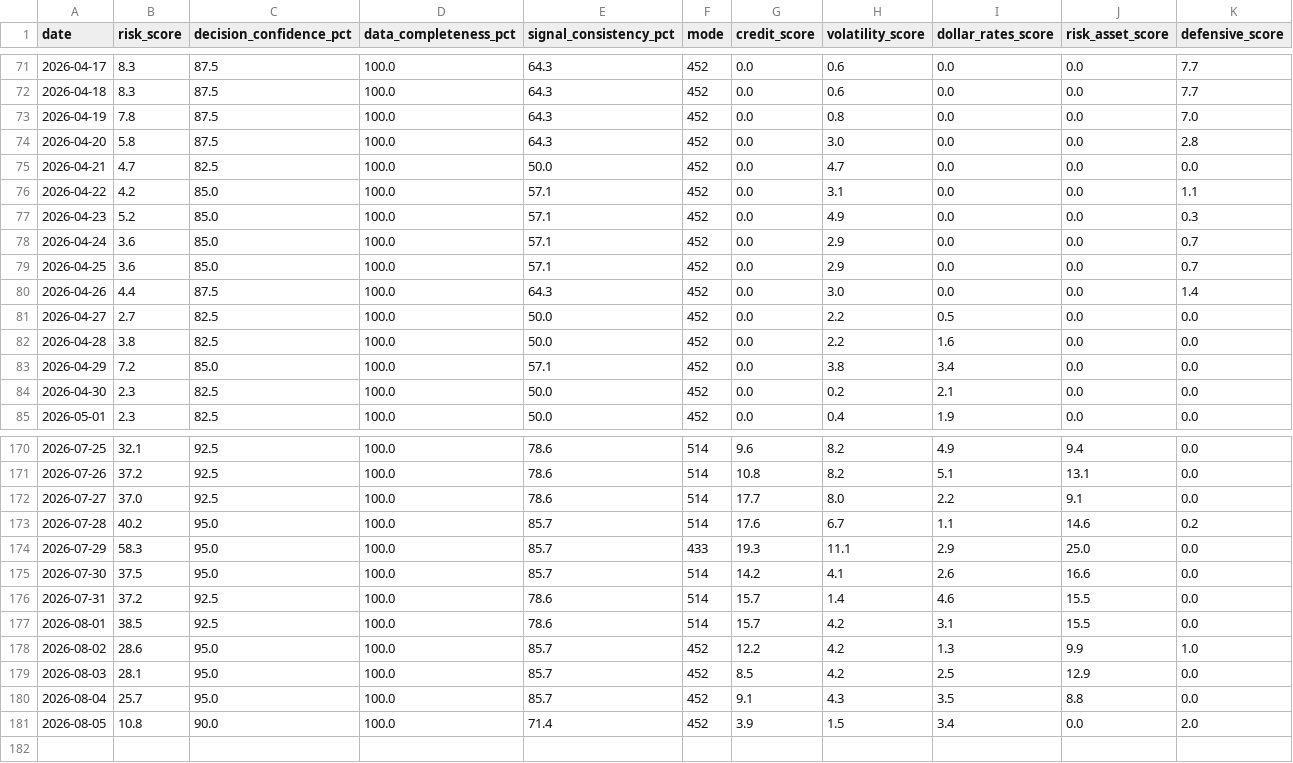
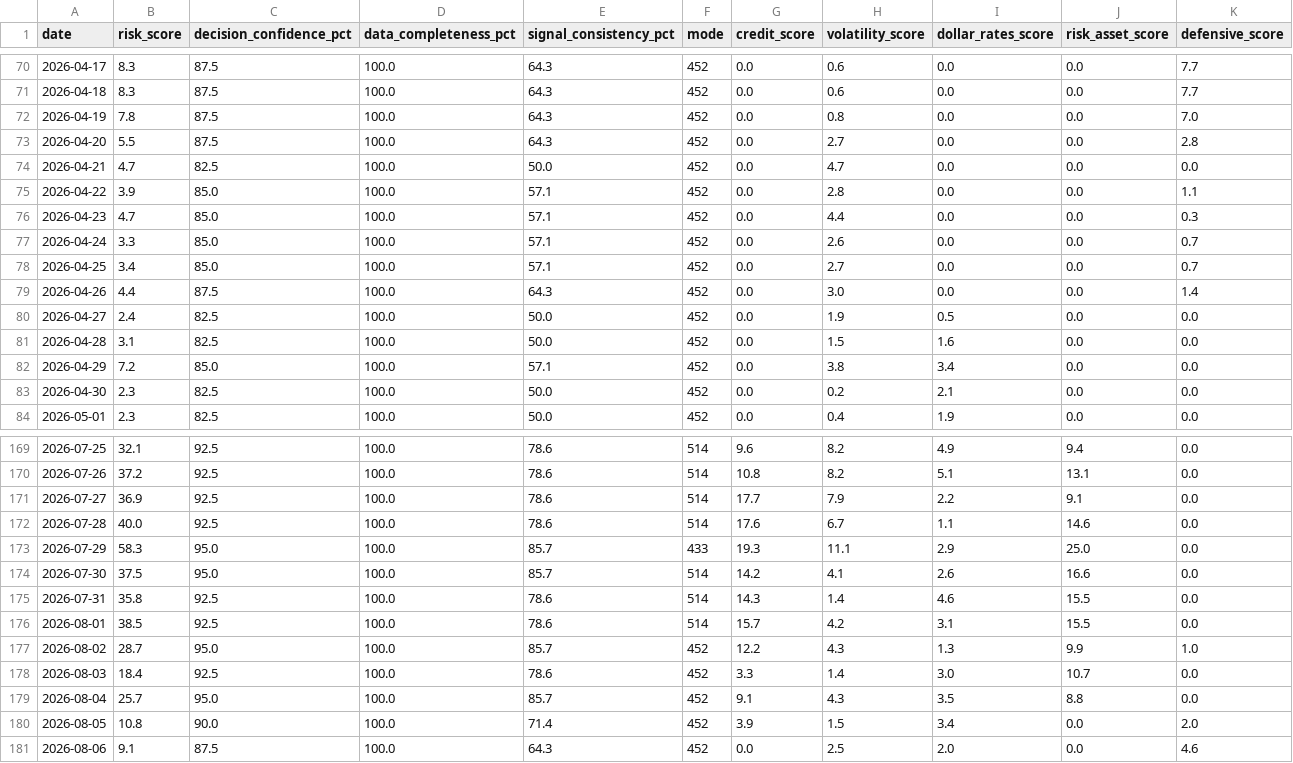
Before and after one commit to stutjeff/pios-capital-flow-engine, a CSV file: data/risk_state_history_180d.csv, drawn as a sheet; only a part is shown, gaps mark what is left out; the diff covers the shown part only.

```diff
--- a/data/risk_state_history_180d.csv
+++ b/data/risk_state_history_180d.csv
@@ -73,11 +72,11 @@ date,risk_score,decision_confidence_pct,data_completeness_pct,signal_consistency
 2026-04-19,7.8,87.5,100.0,64.3,452,0.0,0.8,0.0,0.0,7.0
-2026-04-20,5.8,87.5,100.0,64.3,452,0.0,3.0,0.0,0.0,2.8
+2026-04-20,5.5,87.5,100.0,64.3,452,0.0,2.7,0.0,0.0,2.8
 2026-04-21,4.7,82.5,100.0,50.0,452,0.0,4.7,0.0,0.0,0.0
-2026-04-22,4.2,85.0,100.0,57.1,452,0.0,3.1,0.0,0.0,1.1
-2026-04-23,5.2,85.0,100.0,57.1,452,0.0,4.9,0.0,0.0,0.3
-2026-04-24,3.6,85.0,100.0,57.1,452,0.0,2.9,0.0,0.0,0.7
-2026-04-25,3.6,85.0,100.0,57.1,452,0.0,2.9,0.0,0.0,0.7
+2026-04-22,3.9,85.0,100.0,57.1,452,0.0,2.8,0.0,0.0,1.1
+2026-04-23,4.7,85.0,100.0,57.1,452,0.0,4.4,0.0,0.0,0.3
+2026-04-24,3.3,85.0,100.0,57.1,452,0.0,2.6,0.0,0.0,0.7
+2026-04-25,3.4,85.0,100.0,57.1,452,0.0,2.7,0.0,0.0,0.7
 2026-04-26,4.4,87.5,100.0,64.3,452,0.0,3.0,0.0,0.0,1.4
-2026-04-27,2.7,82.5,100.0,50.0,452,0.0,2.2,0.5,0.0,0.0
-2026-04-28,3.8,82.5,100.0,50.0,452,0.0,2.2,1.6,0.0,0.0
+2026-04-27,2.4,82.5,100.0,50.0,452,0.0,1.9,0.5,0.0,0.0
+2026-04-28,3.1,82.5,100.0,50.0,452,0.0,1.5,1.6,0.0,0.0
 2026-04-29,7.2,85.0,100.0,57.1,452,0.0,3.8,3.4,0.0,0.0
@@ -171,11 +170,12 @@ date,risk_score,decision_confidence_pct,data_completeness_pct,signal_consistency
 2026-07-26,37.2,92.5,100.0,78.6,514,10.8,8.2,5.1,13.1,0.0
-2026-07-27,37.0,92.5,100.0,78.6,514,17.7,8.0,2.2,9.1,0.0
-2026-07-28,40.2,95.0,100.0,85.7,514,17.6,6.7,1.1,14.6,0.2
+2026-07-27,36.9,92.5,100.0,78.6,514,17.7,7.9,2.2,9.1,0.0
+2026-07-28,40.0,92.5,100.0,78.6,514,17.6,6.7,1.1,14.6,0.0
 2026-07-29,58.3,95.0,100.0,85.7,433,19.3,11.1,2.9,25.0,0.0
 2026-07-30,37.5,95.0,100.0,85.7,514,14.2,4.1,2.6,16.6,0.0
-2026-07-31,37.2,92.5,100.0,78.6,514,15.7,1.4,4.6,15.5,0.0
+2026-07-31,35.8,92.5,100.0,78.6,514,14.3,1.4,4.6,15.5,0.0
 2026-08-01,38.5,92.5,100.0,78.6,514,15.7,4.2,3.1,15.5,0.0
-2026-08-02,28.6,95.0,100.0,85.7,452,12.2,4.2,1.3,9.9,1.0
-2026-08-03,28.1,95.0,100.0,85.7,452,8.5,4.2,2.5,12.9,0.0
+2026-08-02,28.7,95.0,100.0,85.7,452,12.2,4.3,1.3,9.9,1.0
+2026-08-03,18.4,92.5,100.0,78.6,452,3.3,1.4,3.0,10.7,0.0
 2026-08-04,25.7,95.0,100.0,85.7,452,9.1,4.3,3.5,8.8,0.0
 2026-08-05,10.8,90.0,100.0,71.4,452,3.9,1.5,3.4,0.0,2.0
+2026-08-06,9.1,87.5,100.0,64.3,452,0.0,2.5,2.0,0.0,4.6
```
Also changed, not shown: 1 removed row and 57 edited cells elsewhere in this file, data/capital_flow_timeseries_180d.csv, data/factor_analysis.csv, 3 other files.
